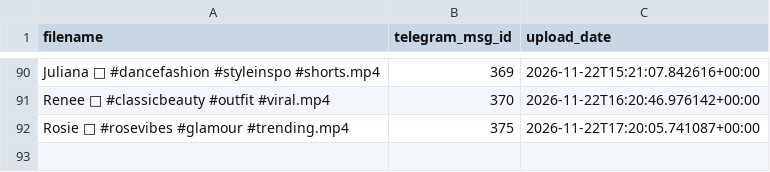
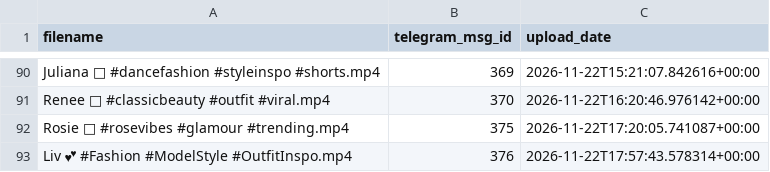
Before and after one commit to valyajohn/telegram-autoposter-github, a CSV file: state/state.csv, drawn as a sheet; only a part is shown, gaps mark what is left out; the diff names each change by its address in the sheet, - before the commit and + after, or states it on an @@ line.

```diff
--- a/state/state.csv
+++ b/state/state.csv
+row 93: Liv 💕 #Fashion #ModelStyle #OutfitInspo.mp4 | 376 | 2026-11-22T17:57:43.578314+00:00
```
